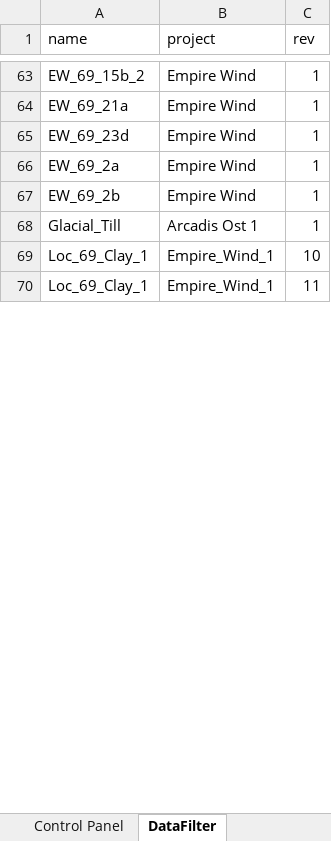
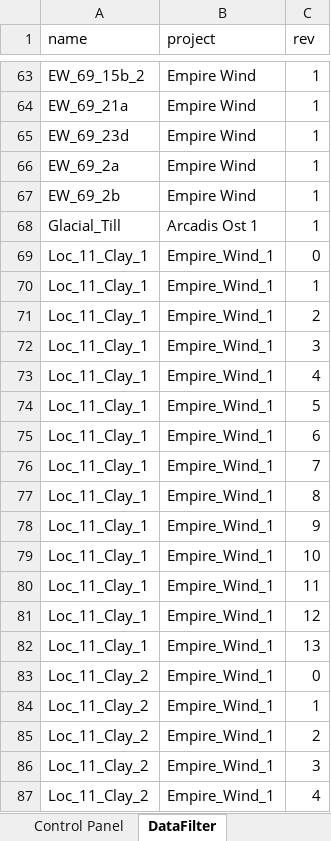
Before and after one commit to Shashlik-King/London, an Excel workbook: excel/COPCAT_input.xlsm, sheet DataFilter, drawn as a sheet; only a part is shown, gaps mark what is left out; values as stored, in another font and other column widths than the file's, no borders; table styles not drawn; addresses are those after the commit; the diff covers the shown part only; the diff names each change by its address in the sheet, - before the commit and + after, or states it on an @@ line.

```diff
--- a/excel/COPCAT_input.xlsm (sheet DataFilter)
+++ b/excel/COPCAT_input.xlsm (sheet DataFilter)
+row 69: Loc_11_Clay_1 | Empire_Wind_1 | 0
+row 70: Loc_11_Clay_1 | Empire_Wind_1 | 1
+row 71: Loc_11_Clay_1 | Empire_Wind_1 | 2
+row 72: Loc_11_Clay_1 | Empire_Wind_1 | 3
+row 73: Loc_11_Clay_1 | Empire_Wind_1 | 4
+row 74: Loc_11_Clay_1 | Empire_Wind_1 | 5
+row 75: Loc_11_Clay_1 | Empire_Wind_1 | 6
+row 76: Loc_11_Clay_1 | Empire_Wind_1 | 7
+row 77: Loc_11_Clay_1 | Empire_Wind_1 | 8
+row 78: Loc_11_Clay_1 | Empire_Wind_1 | 9
-A79:A80 (name): Loc_69_Clay_1
+A79:A80 (name): Loc_11_Clay_1
+row 81: Loc_11_Clay_1 | Empire_Wind_1 | 12
+row 82: Loc_11_Clay_1 | Empire_Wind_1 | 13
+row 83: Loc_11_Clay_2 | Empire_Wind_1 | 0
+row 84: Loc_11_Clay_2 | Empire_Wind_1 | 1
+row 85: Loc_11_Clay_2 | Empire_Wind_1 | 2
+row 86: Loc_11_Clay_2 | Empire_Wind_1 | 3
+row 87: Loc_11_Clay_2 | Empire_Wind_1 | 4
```
Also changed, not shown: 79 added rows and 14 edited cells elsewhere in this sheet, sheet Exchange, sheet Control Panel, formulas that keep their value.
